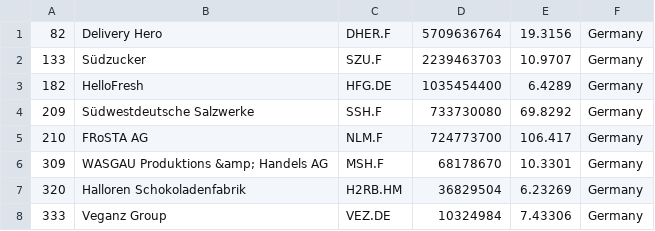
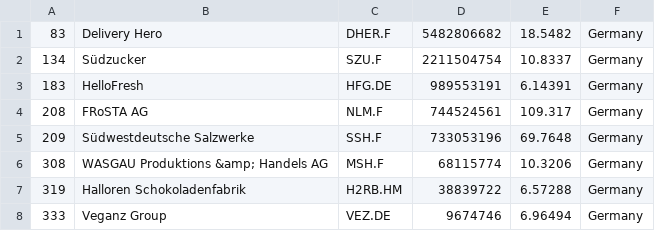
Before and after one commit to andaribu/merida-june-6-2024, a CSV file: companies_germany.csv, drawn as a sheet.

```diff
--- a/companies_germany.csv
+++ b/companies_germany.csv
@@ -1,8 +1,8 @@
-"82","Delivery Hero","DHER.F","5709636764","19.3156","Germany"
-"133","Südzucker","SZU.F","2239463703","10.9707","Germany"
-"182","HelloFresh","HFG.DE","1035454400","6.4289","Germany"
-"209","Südwestdeutsche Salzwerke","SSH.F","733730080","69.8292","Germany"
-"210","FRoSTA AG","NLM.F","724773700","106.417","Germany"
-"309","WASGAU Produktions &amp; Handels AG","MSH.F","68178670","10.3301","Germany"
-"320","Halloren Schokoladenfabrik","H2RB.HM","36829504","6.23269","Germany"
-"333","Veganz Group","VEZ.DE","10324984","7.43306","Germany"
+"83","Delivery Hero","DHER.F","5482806682","18.5482","Germany"
+"134","Südzucker","SZU.F","2211504754","10.8337","Germany"
+"183","HelloFresh","HFG.DE","989553191","6.14391","Germany"
+"208","FRoSTA AG","NLM.F","744524561","109.317","Germany"
+"209","Südwestdeutsche Salzwerke","SSH.F","733053196","69.7648","Germany"
+"308","WASGAU Produktions &amp; Handels AG","MSH.F","68115774","10.3206","Germany"
+"319","Halloren Schokoladenfabrik","H2RB.HM","38839722","6.57288","Germany"
+"333","Veganz Group","VEZ.DE","9674746","6.96494","Germany"
```
Also changed, not shown: companies_france.csv, companies_united_kingdom.csv, 1 other file.
